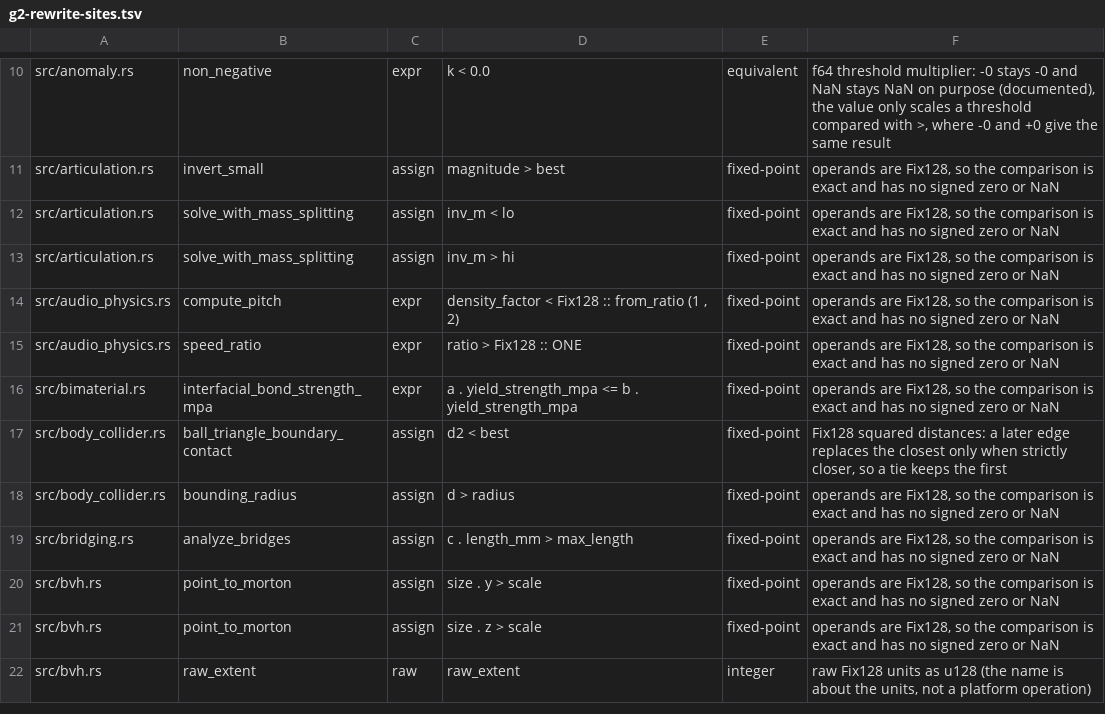
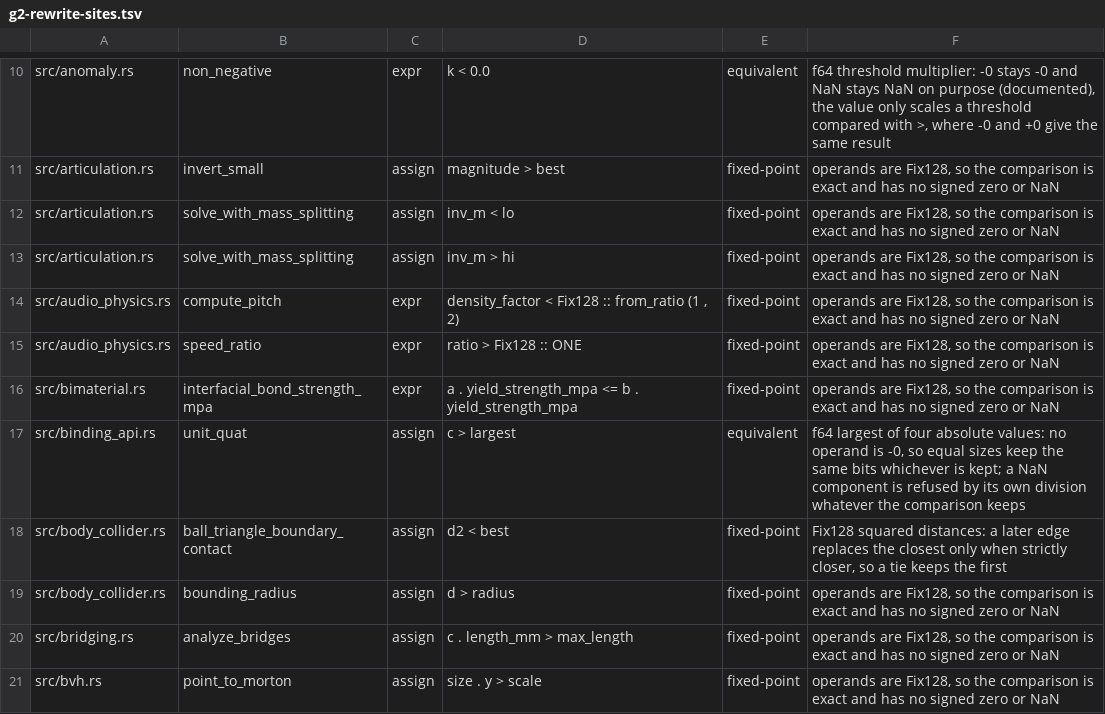
Before and after one commit to ext-sakamoro/ALICE-Physics, a TSV file: scripts/g2-rewrite-sites.tsv, drawn as a sheet; only a part is shown, gaps mark what is left out; the shorter side is filled out with more unchanged rows.

Commit message:
unit_quat: 長さの二乗が wrap する大きさで違う回転を返さないことを試験で固定した
成分が約 3e9 を超えると Fix128 の二乗が wrap し、成功を返して違う回転になっていた
報告の入力と 1e-14 から 3e18 の 10 万件を閉じた式と比べ、範囲の端の bit と fixed joint の入口を試験する

```diff
--- a/scripts/g2-rewrite-sites.tsv
+++ b/scripts/g2-rewrite-sites.tsv
@@ -16,2 +16,3 @@ src/audio_physics.rs	speed_ratio	expr	ratio > Fix128 :: ONE	fixed-point	operands
 src/bimaterial.rs	interfacial_bond_strength_mpa	expr	a . yield_strength_mpa <= b . yield_strength_mpa	fixed-point	operands are Fix128, so the comparison is exact and has no signed zero or NaN
+src/binding_api.rs	unit_quat	assign	c > largest	equivalent	f64 largest of four absolute values: no operand is -0, so equal sizes keep the same bits whichever is kept; a NaN component is refused by its own division whatever the comparison keeps
 src/body_collider.rs	ball_triangle_boundary_contact	assign	d2 < best	fixed-point	Fix128 squared distances: a later edge replaces the closest only when strictly closer, so a tie keeps the first
```
Also changed, not shown: scripts/g2-comparisons.tsv, 5 other files.
